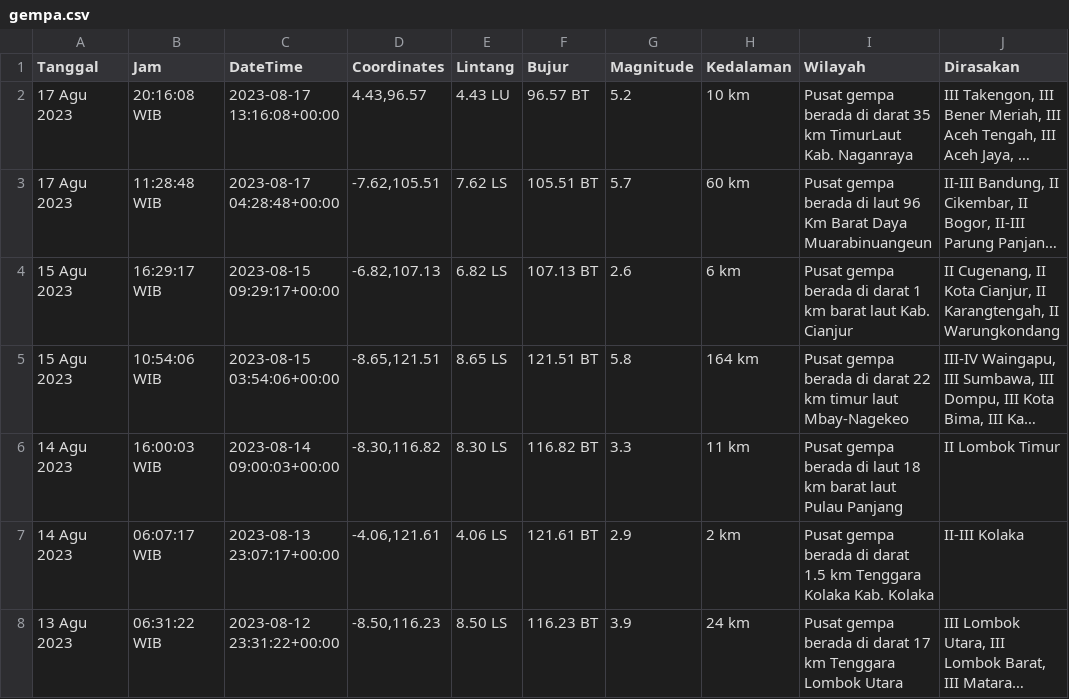
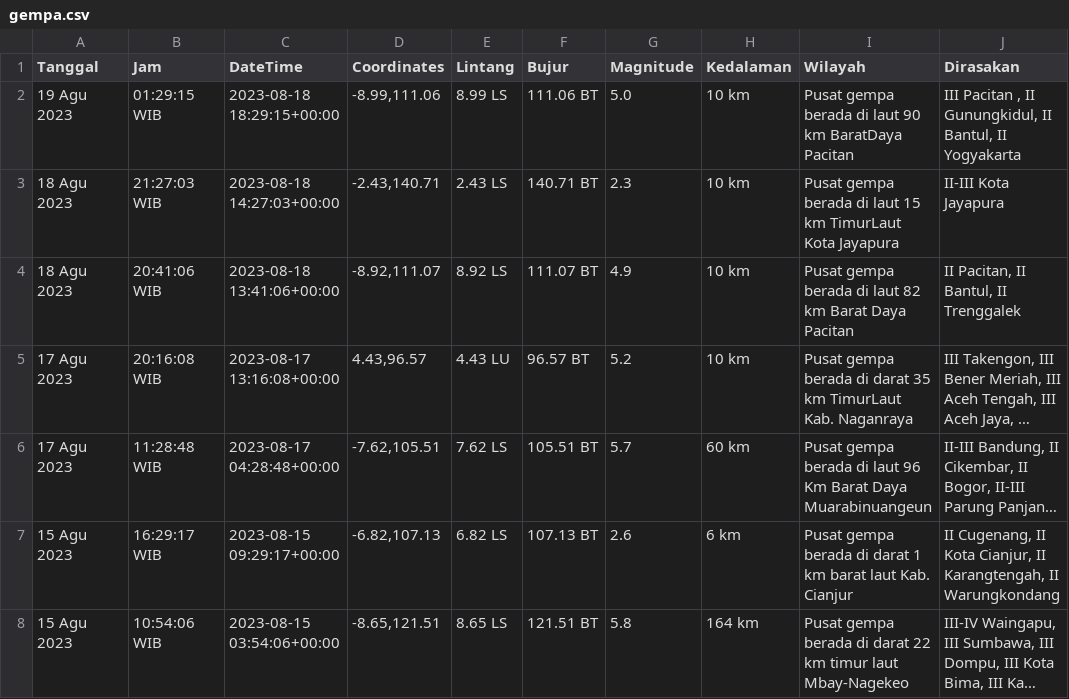
Before and after one commit to mzakiyuddin/dataset-gempa-indonesia, a CSV file: gempa.csv, drawn as a sheet; only a part is shown; the shorter side is filled out with more unchanged rows; long unchanged cells end in …; the diff names each change by its address in the sheet, - before the commit and + after, or states it on an @@ line.

Commit message:
Update Sat Aug 19 00:09:06 UTC 2023

```diff
--- a/gempa.csv
+++ b/gempa.csv
+row 2: 19 Agu 2023 | 01:29:15 WIB | 2023-08-18 18:29:15+00:00 | -8.99,111.06 | 8.99 LS | 111.06 BT | 5.0 | 10 km | Pusat gempa berada di laut 90 km BaratDaya Pacitan | III Pacitan , II Gunungkidul, II Bantul, II Yogyakarta
+row 3: 18 Agu 2023 | 21:27:03 WIB | 2023-08-18 14:27:03+00:00 | -2.43,140.71 | 2.43 LS | 140.71 BT | 2.3 | 10 km | Pusat gempa berada di laut 15 km TimurLaut Kota Jayapura | II-III Kota Jayapura
+row 4: 18 Agu 2023 | 20:41:06 WIB | 2023-08-18 13:41:06+00:00 | -8.92,111.07 | 8.92 LS | 111.07 BT | 4.9 | 10 km | Pusat gempa berada di laut 82 km Barat Daya Pacitan | II Pacitan, II Bantul, II Trenggalek
```
